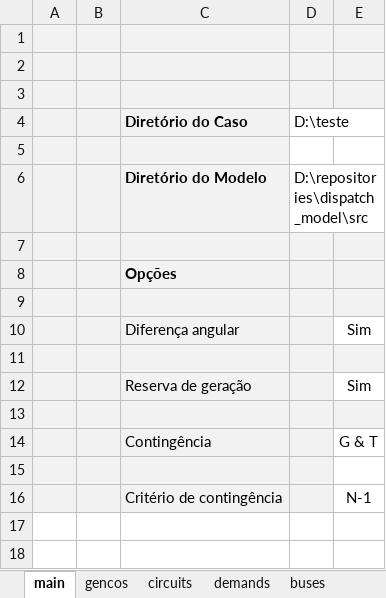
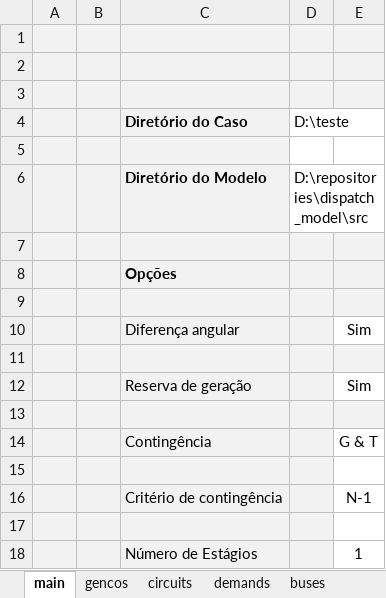
Before and after one commit to mateuscavaliere/dispatch_model, an Excel workbook: file_generator.xlsm, sheet main, drawn as a sheet; values as stored, in another font and other column widths than the file's, no borders; charts and pictures not drawn; the diff names each change by its address in the sheet, - before the commit and + after, or states it on an @@ line.

```diff
--- a/file_generator.xlsm (sheet main)
+++ b/file_generator.xlsm (sheet main)
+row 17: (empty)
+row 18:  |  | Número de Estágios |  | 1
```
Also changed, not shown: sheet demands.
